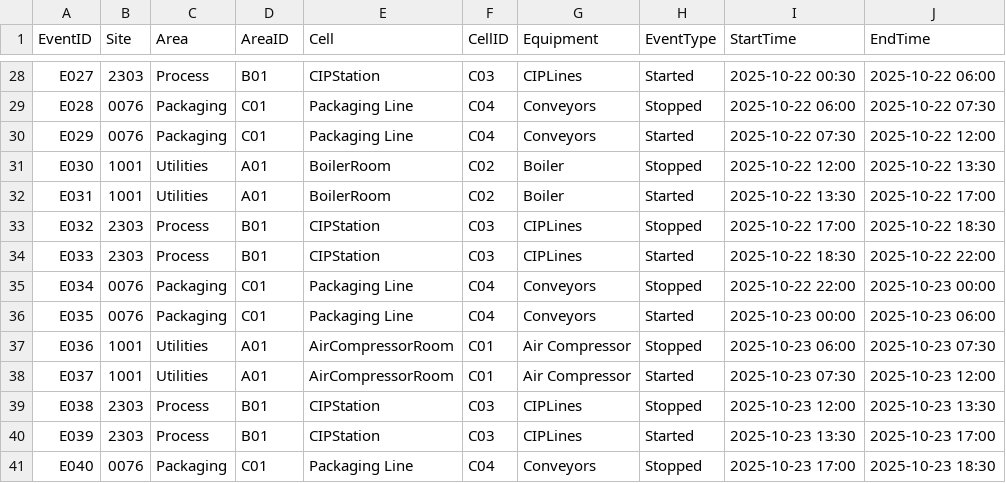
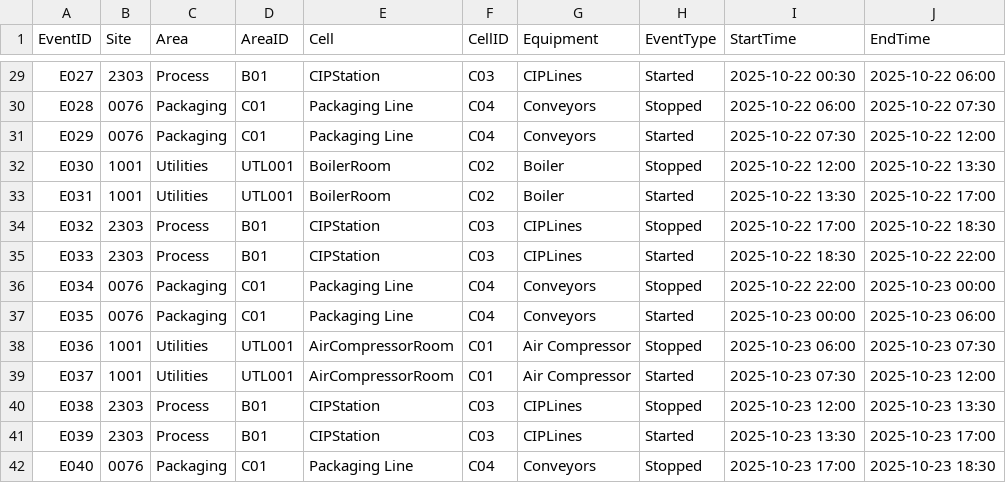
Before and after one commit to syrinebaraket/streamlit, a CSV file: RX/files/events.csv, drawn as a sheet; only a part is shown, gaps mark what is left out; the diff covers the shown part only.

```diff
--- a/RX/files/events.csv
+++ b/RX/files/events.csv
@@ -30,4 +31,4 @@ E028,0076,Packaging,C01,Packaging Line,C04,Conveyors,Stopped,2025-10-22 06:00,20
 E029,0076,Packaging,C01,Packaging Line,C04,Conveyors,Started,2025-10-22 07:30,2025-10-22 12:00
-E030,1001,Utilities,A01,BoilerRoom,C02,Boiler,Stopped,2025-10-22 12:00,2025-10-22 13:30
-E031,1001,Utilities,A01,BoilerRoom,C02,Boiler,Started,2025-10-22 13:30,2025-10-22 17:00
+E030,1001,Utilities,UTL001,BoilerRoom,C02,Boiler,Stopped,2025-10-22 12:00,2025-10-22 13:30
+E031,1001,Utilities,UTL001,BoilerRoom,C02,Boiler,Started,2025-10-22 13:30,2025-10-22 17:00
 E032,2303,Process,B01,CIPStation,C03,CIPLines,Stopped,2025-10-22 17:00,2025-10-22 18:30
@@ -36,4 +37,4 @@ E034,0076,Packaging,C01,Packaging Line,C04,Conveyors,Stopped,2025-10-22 22:00,20
 E035,0076,Packaging,C01,Packaging Line,C04,Conveyors,Started,2025-10-23 00:00,2025-10-23 06:00
-E036,1001,Utilities,A01,AirCompressorRoom,C01,Air Compressor,Stopped,2025-10-23 06:00,2025-10-23 07:30
-E037,1001,Utilities,A01,AirCompressorRoom,C01,Air Compressor,Started,2025-10-23 07:30,2025-10-23 12:00
+E036,1001,Utilities,UTL001,AirCompressorRoom,C01,Air Compressor,Stopped,2025-10-23 06:00,2025-10-23 07:30
+E037,1001,Utilities,UTL001,AirCompressorRoom,C01,Air Compressor,Started,2025-10-23 07:30,2025-10-23 12:00
 E038,2303,Process,B01,CIPStation,C03,CIPLines,Stopped,2025-10-23 12:00,2025-10-23 13:30
```
Also changed, not shown: 1 added row and 12 edited cells elsewhere in this file.
